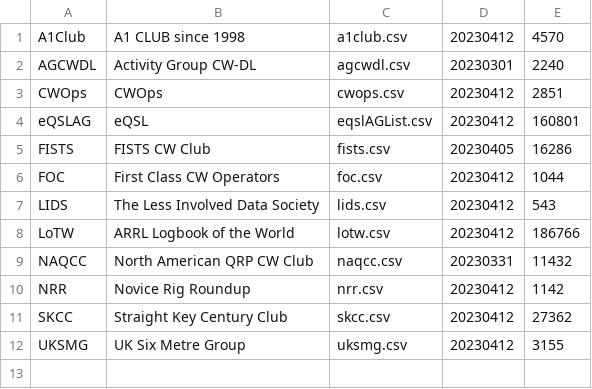
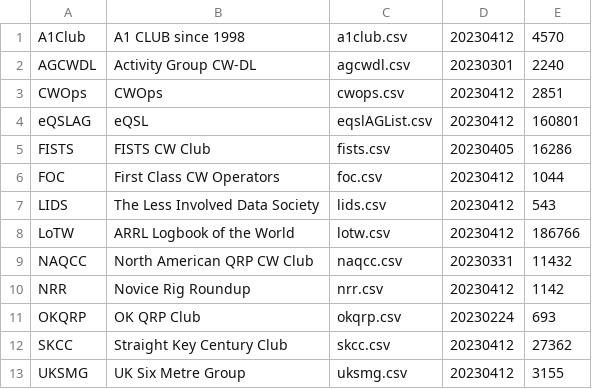
Before and after one commit to foldynl/hamradio-membeship-lists, a CSV file: lists/content.csv, drawn as a sheet.

Commit message:
Added OKQRP

```diff
--- a/lists/content.csv
+++ b/lists/content.csv
@@ -10,2 +10,3 @@ NAQCC,North American QRP CW Club,naqcc.csv,20230331,11432
 NRR,Novice Rig Roundup,nrr.csv,20230412,1142
+OKQRP,OK QRP Club,okqrp.csv,20230224,693
 SKCC,Straight Key Century Club,skcc.csv,20230412,27362
```
Also changed, not shown: 1 other file.
